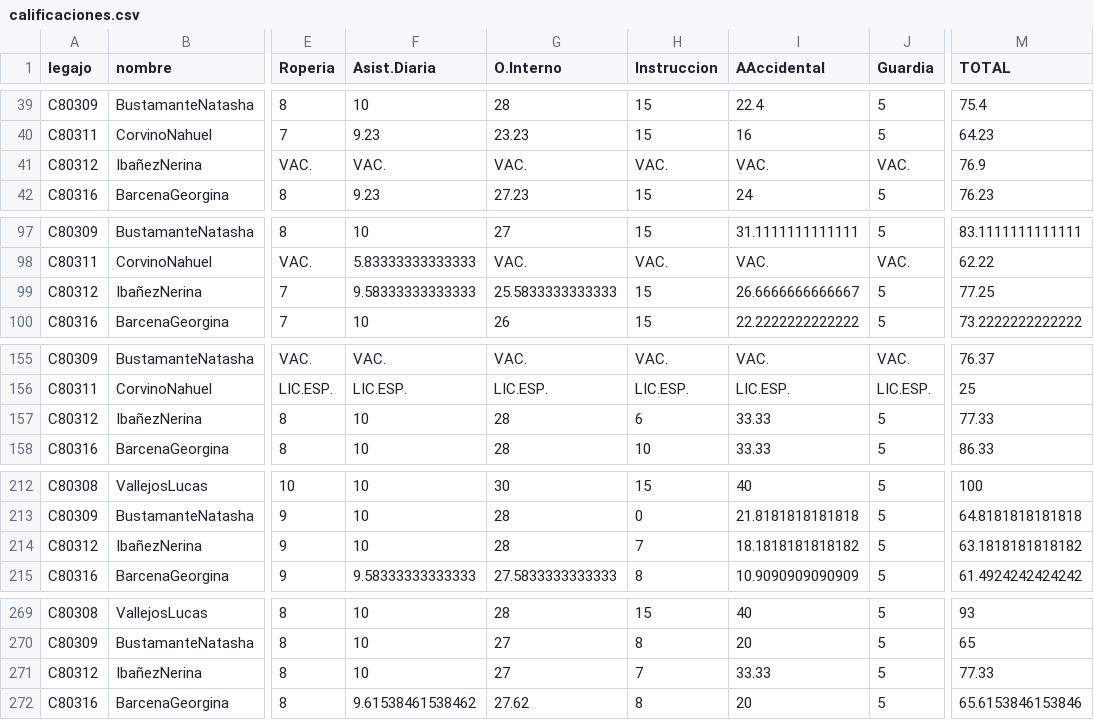
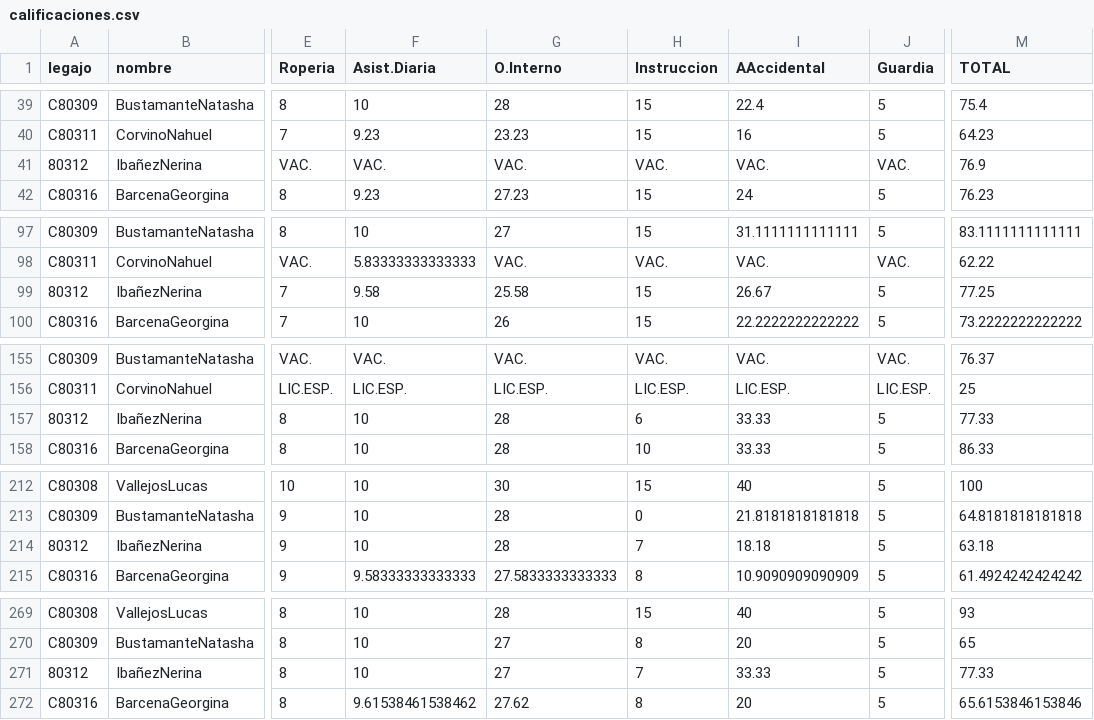
Before and after one commit to bomberosc80-app/calificaciones-junio, a CSV file: calificaciones.csv, drawn as a sheet; only a part is shown, gaps mark what is left out; the diff names each change by its address in the sheet, - before the commit and + after, or states it on an @@ line.

Commit message:
Update calificaciones.csv

```diff
--- a/calificaciones.csv
+++ b/calificaciones.csv
-A41 (legajo): C80312
+A41 (legajo): 80312
-A99 (legajo): C80312
+A99 (legajo): 80312
-F99 (Asist.Diaria): 9.58333333333333
+F99 (Asist.Diaria): 9.58
-G99 (O.Interno): 25.5833333333333
+G99 (O.Interno): 25.58
-I99 (AAccidental): 26.6666666666667
+I99 (AAccidental): 26.67
-A157 (legajo): C80312
+A157 (legajo): 80312
-A214 (legajo): C80312
+A214 (legajo): 80312
-I214 (AAccidental): 18.1818181818182
+I214 (AAccidental): 18.18
-M214 (TOTAL): 63.1818181818182
+M214 (TOTAL): 63.18
-A271 (legajo): C80312
+A271 (legajo): 80312
```
